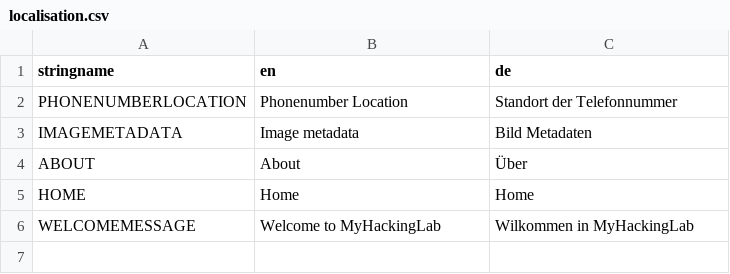
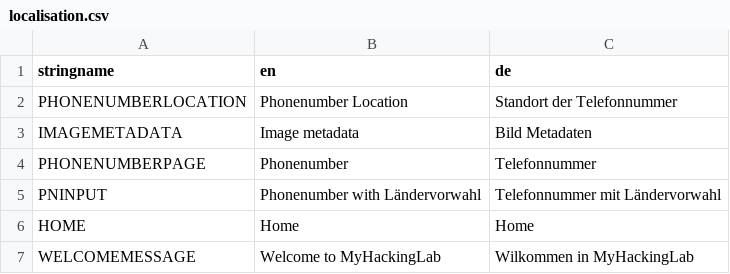
Before and after one commit to tct123/myhackinglab, a CSV file: src/myhackinglab/resources/localisation.csv, drawn as a sheet; removed rows and columns are numbered as before the commit, all else as after; the diff names each change by its address in the sheet, - before the commit and + after, or states it on an @@ line.

```diff
--- a/src/myhackinglab/resources/localisation.csv
+++ b/src/myhackinglab/resources/localisation.csv
-row 4: ABOUT | About | Über
+row 4: PHONENUMBERPAGE | Phonenumber | Telefonnummer
+row 5: PNINPUT | Phonenumber with Ländervorwahl | Telefonnummer mit Ländervorwahl
```
Also changed, not shown: 2 other files.
